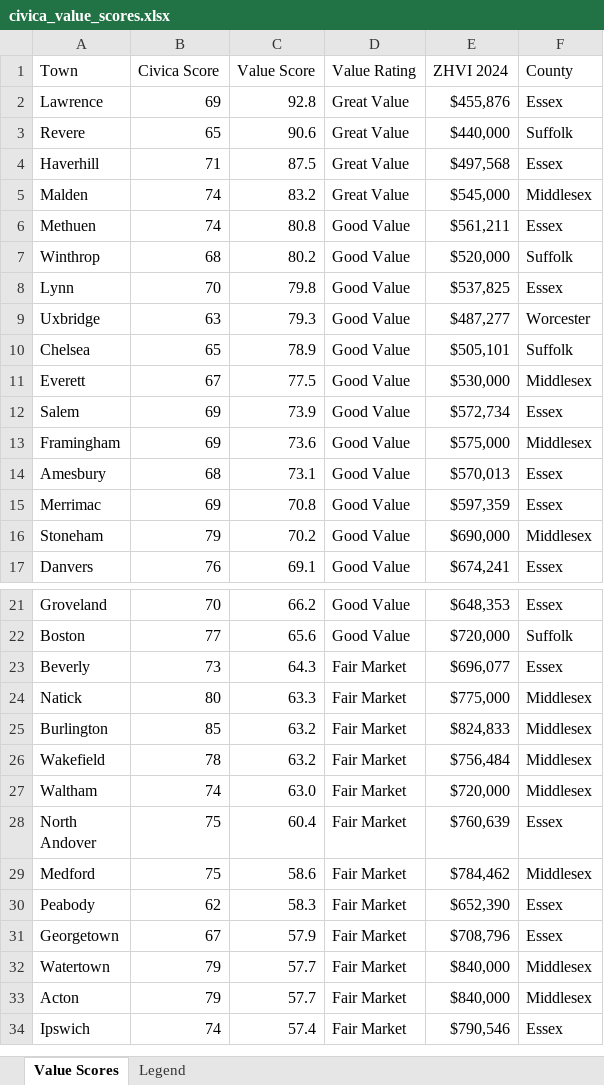
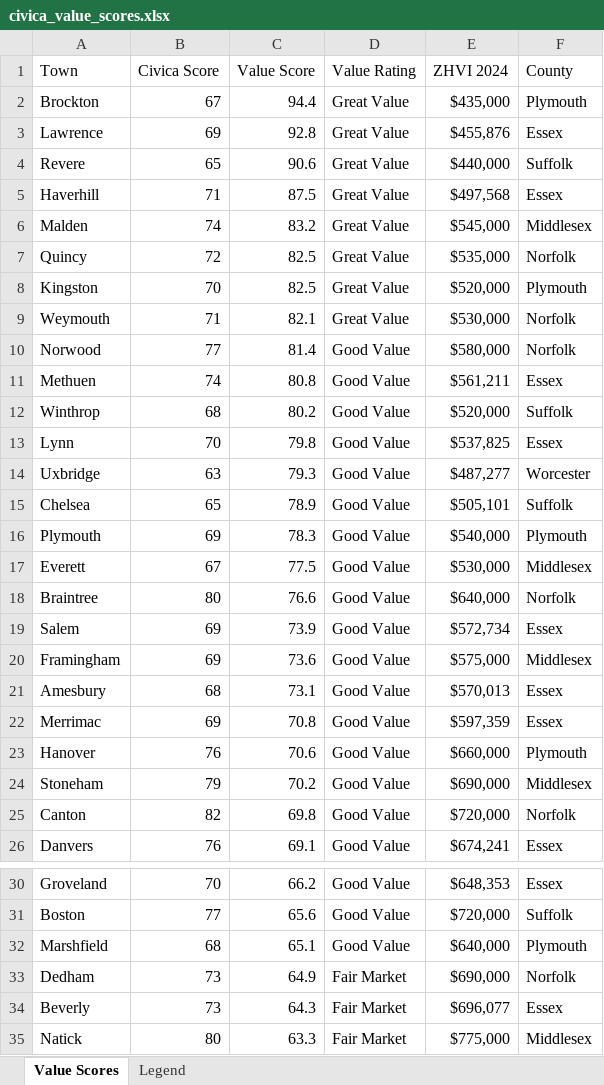
Before and after one commit to bluepenguin1234/civica, an Excel workbook: civica_value_scores.xlsx, sheet Value Scores, drawn as a sheet; only a part is shown, gaps mark what is left out; the shorter side is filled out with more unchanged rows; values as stored, in another font and other column widths than the file's, no cell formats; the diff covers the shown part only; the diff names each change by its address in the sheet, - before the commit and + after, or states it on an @@ line.

```diff
--- a/civica_value_scores.xlsx (sheet Value Scores)
+++ b/civica_value_scores.xlsx (sheet Value Scores)
+row 2: Brockton | 67 | 94.4 | Great Value | $435,000 | Plymouth
+row 7: Quincy | 72 | 82.5 | Great Value | $535,000 | Norfolk
+row 8: Kingston | 70 | 82.5 | Great Value | $520,000 | Plymouth
+row 9: Weymouth | 71 | 82.1 | Great Value | $530,000 | Norfolk
+row 10: Norwood | 77 | 81.4 | Good Value | $580,000 | Norfolk
+row 16: Plymouth | 69 | 78.3 | Good Value | $540,000 | Plymouth
+row 18: Braintree | 80 | 76.6 | Good Value | $640,000 | Norfolk
+row 23: Hanover | 76 | 70.6 | Good Value | $660,000 | Plymouth
+row 25: Canton | 82 | 69.8 | Good Value | $720,000 | Norfolk
+row 32: Marshfield | 68 | 65.1 | Good Value | $640,000 | Plymouth
+row 33: Dedham | 73 | 64.9 | Fair Market | $690,000 | Norfolk
```
Also changed, not shown: 9 added rows and 14 edited cells elsewhere in this sheet, cell formats, 1 other file.
